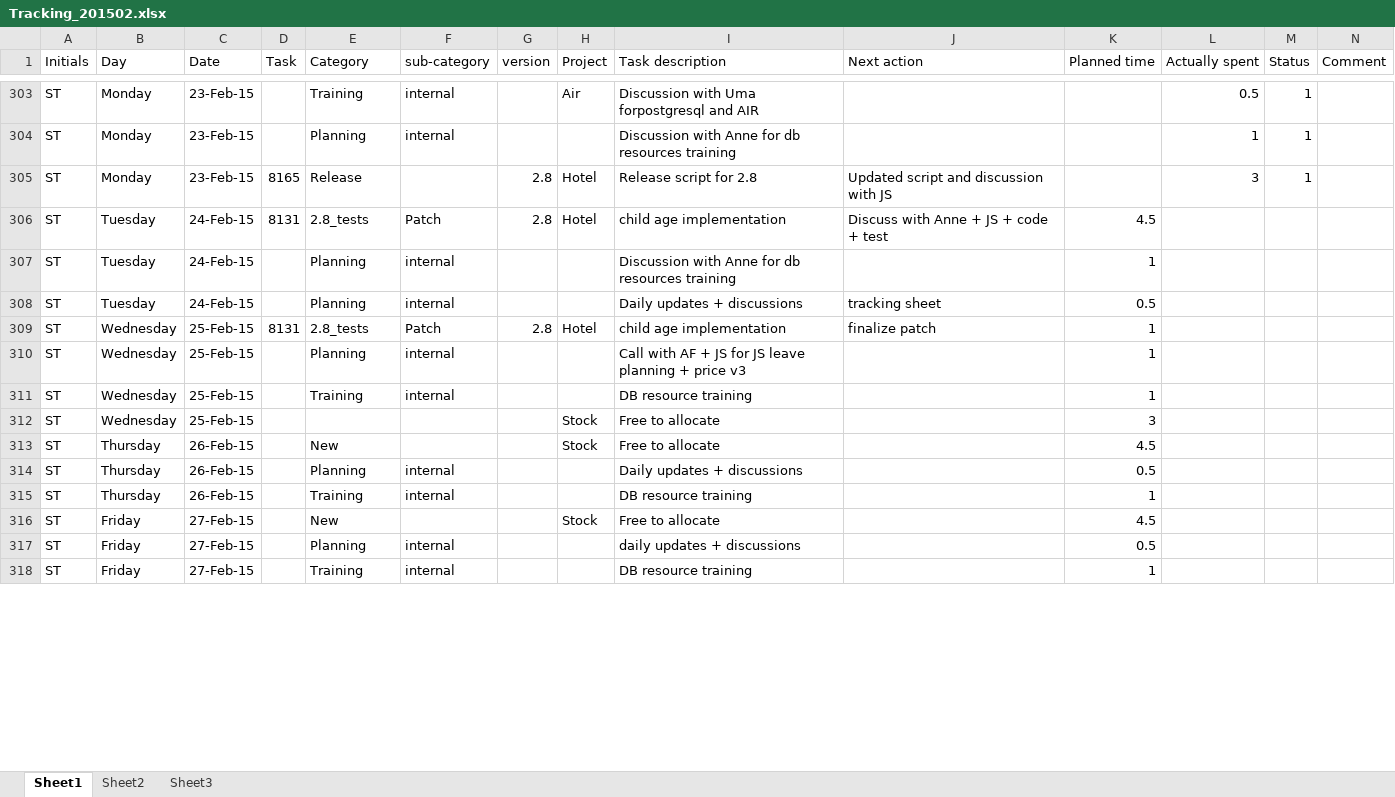
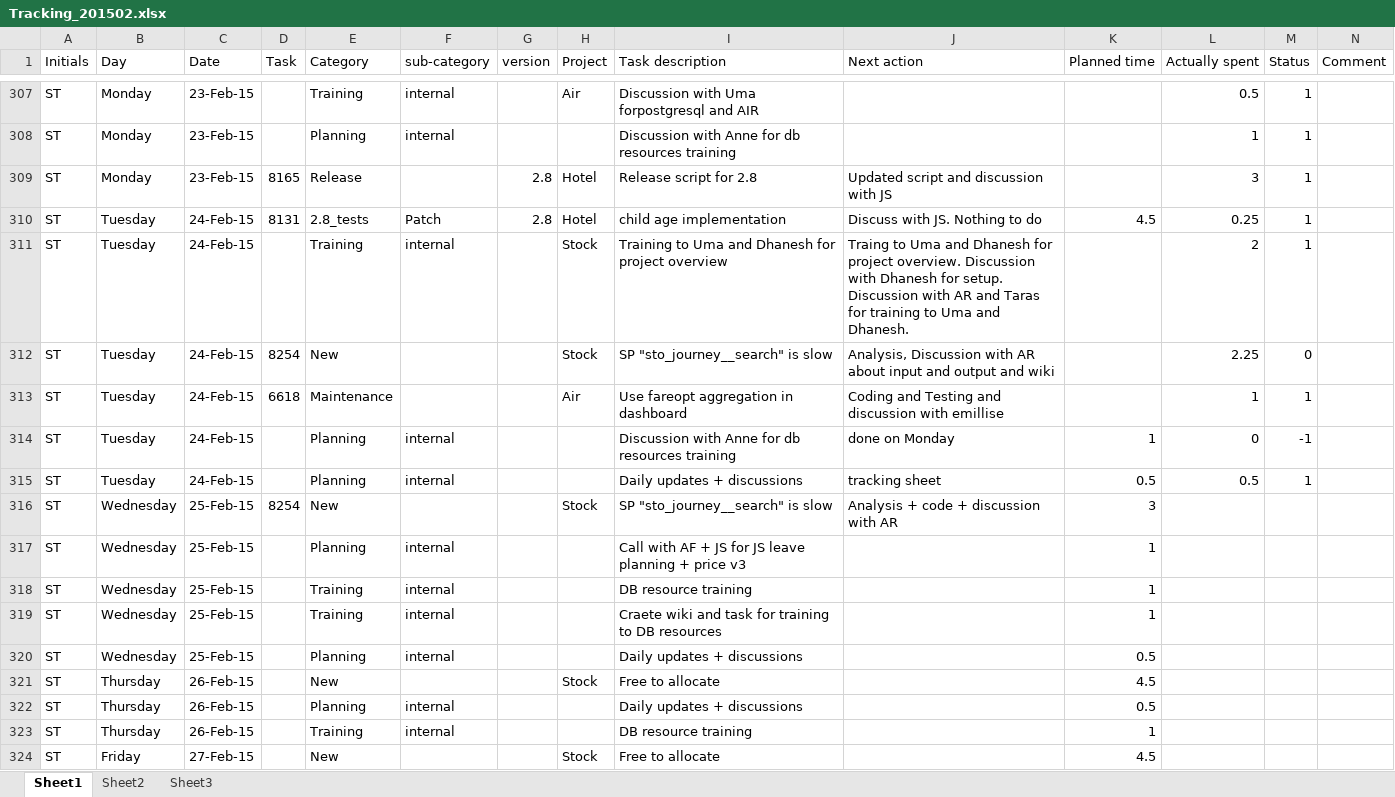
Before and after one commit to jy0tsna/Timesheets, an Excel workbook: Manual/Tracking_201502.xlsx, sheet Sheet1, drawn as a sheet; only a part is shown, gaps mark what is left out; the shorter side is filled out with more unchanged rows; values as stored, in another font and other column widths than the file's, no cell formats; addresses are those after the commit; rows hold the shown columns only; the diff covers the shown part only; the diff names each change by its address in the sheet, - before the commit and + after, or states it on an @@ line.

Commit message:
Updated

```diff
--- a/Manual/Tracking_201502.xlsx (sheet Sheet1)
+++ b/Manual/Tracking_201502.xlsx (sheet Sheet1)
-J310 (Next action): Discuss with Anne + JS + code + test
+J310 (Next action): Discuss with JS. Nothing to do
-L310 (Actually spent): (empty)
+L310 (Actually spent): 0.25
-M310 (Status): (empty)
+M310 (Status): 1
+row 311: ST | Tuesday | 24-Feb-15 |  | Training | internal |  | Stock | Training to Uma and Dhanesh for project overview | Traing to Uma and Dhanesh for project overview. Discussion with Dhanesh for setup. Discussion with AR and Taras for training to Uma and Dhanesh. |  | 2 | 1
+row 312: ST | Tuesday | 24-Feb-15 | 8254 | New |  |  | Stock | SP "sto_journey__search" is slow | Analysis, Discussion with AR about input and output and wiki |  | 2.25 | 0
+row 313: ST | Tuesday | 24-Feb-15 | 6618 | Maintenance |  |  | Air | Use fareopt aggregation in dashboard | Coding and Testing and discussion with emillise |  | 1 | 1
-J314 (Next action): (empty)
+J314 (Next action): done on Monday
-L314 (Actually spent): (empty)
+L314 (Actually spent): 0
-M314 (Status): (empty)
+M314 (Status): -1
-L315 (Actually spent): (empty)
+L315 (Actually spent): 0.5
-M315 (Status): (empty)
+M315 (Status): 1
-D316 (Task): 8131
+D316 (Task): 8254
-E316 (Category): 2.8_tests
+E316 (Category): New
-F316 (sub-category): Patch
+F316 (sub-category): (empty)
-G316 (version): 2.8
+G316 (version): (empty)
-H316 (Project): Hotel
+H316 (Project): Stock
-I316 (Task description): child age implementation
+I316 (Task description): SP "sto_journey__search" is slow
-J316 (Next action): finalize patch
+J316 (Next action): Analysis + code + discussion with AR
-K316 (Planned time): 1
+K316 (Planned time): 3
+row 319: ST | Wednesday | 25-Feb-15 |  | Training | internal |  |  | Craete wiki and task for training to DB resources |  | 1
-E320 (Category): (empty)
+E320 (Category): Planning
-F320 (sub-category): (empty)
+F320 (sub-category): internal
-H320 (Project): Stock
+H320 (Project): (empty)
-I320 (Task description): Free to allocate
+I320 (Task description): Daily updates + discussions
-K320 (Planned time): 3
+K320 (Planned time): 0.5
```
Also changed, not shown: 6 added rows and 34 edited cells elsewhere in this sheet, cell formats.
